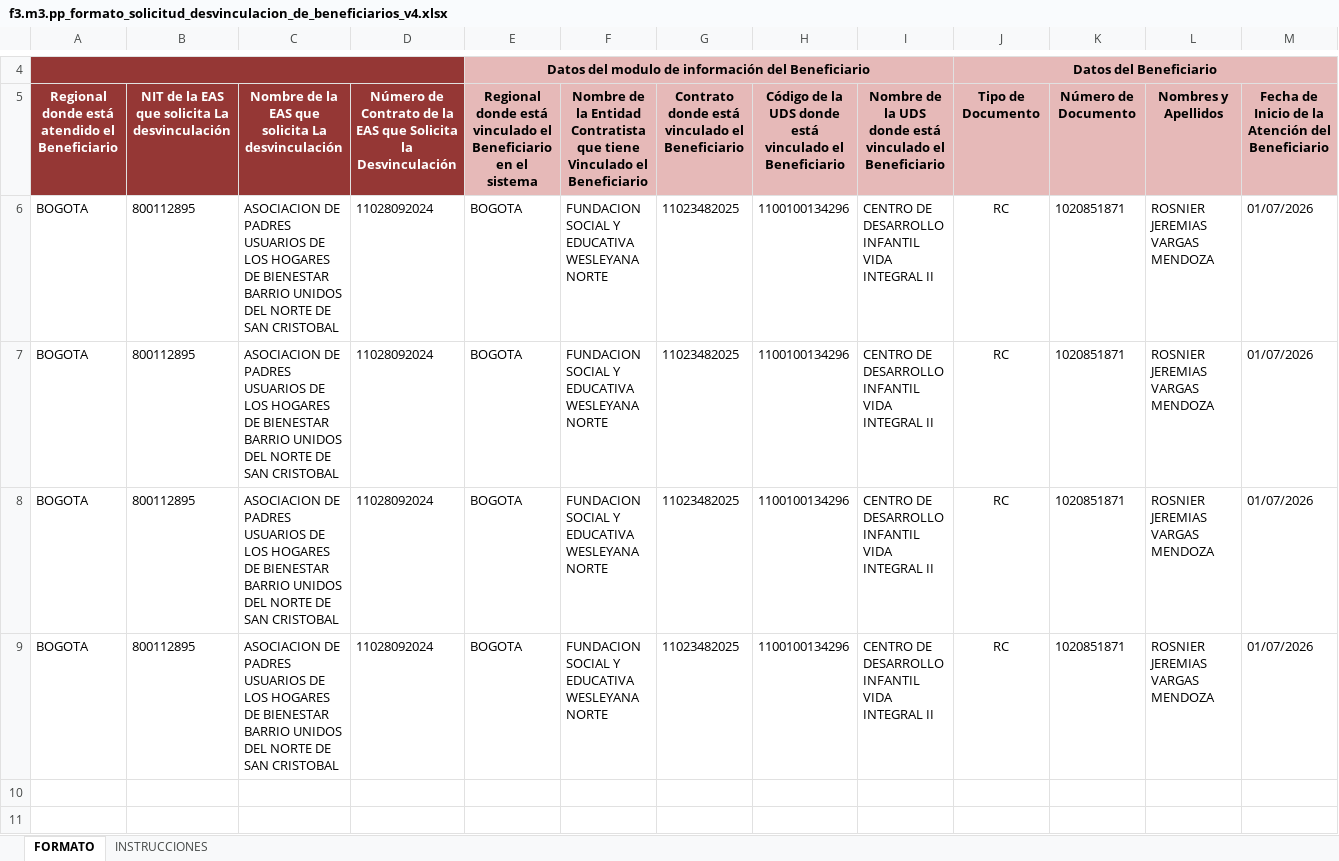
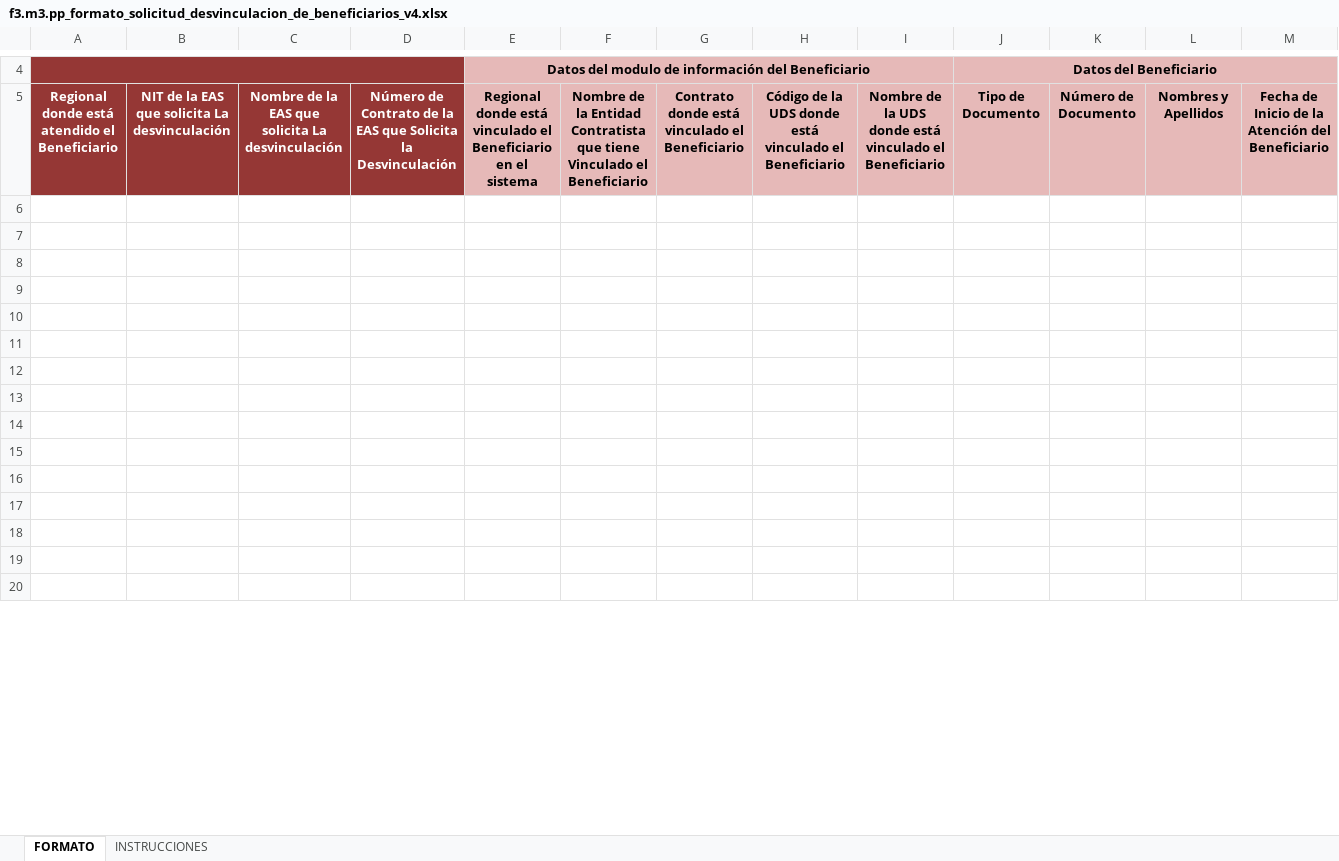
Before and after one commit to saadpaez-dev/jobautomaticocuentame, an Excel workbook: docs/f3.m3.pp_formato_solicitud_desvinculacion_de_beneficiarios_v4.xlsx, sheet FORMATO, drawn as a sheet; only a part is shown, gaps mark what is left out; the shorter side is filled out with more unchanged rows; values as stored, in another font and other column widths than the file's, no borders; charts and pictures not drawn; rows hold the shown columns only; the diff names each change by its address in the sheet, - before the commit and + after, or states it on an @@ line.

```diff
--- a/docs/f3.m3.pp_formato_solicitud_desvinculacion_de_beneficiarios_v4.xlsx (sheet FORMATO)
+++ b/docs/f3.m3.pp_formato_solicitud_desvinculacion_de_beneficiarios_v4.xlsx (sheet FORMATO)
-row 6: BOGOTA | 800112895 | ASOCIACION DE PADRES USUARIOS DE LOS HOGARES DE BIENESTAR BARRIO UNIDOS DEL NORTE DE SAN CRISTOBAL | 11028092024 | BOGOTA | FUNDACION SOCIAL Y EDUCATIVA WESLEYANA NORTE | 11023482025 | 1100100134296 | CENTRO DE DESARROLLO INFANTIL VIDA INTEGRAL II | RC | 1020851871 | ROSNIER JEREMIAS VARGAS MENDOZA | 01/07/2026
+row 6: (empty)
-row 7: BOGOTA | 800112895 | ASOCIACION DE PADRES USUARIOS DE LOS HOGARES DE BIENESTAR BARRIO UNIDOS DEL NORTE DE SAN CRISTOBAL | 11028092024 | BOGOTA | FUNDACION SOCIAL Y EDUCATIVA WESLEYANA NORTE | 11023482025 | 1100100134296 | CENTRO DE DESARROLLO INFANTIL VIDA INTEGRAL II | RC | 1020851871 | ROSNIER JEREMIAS VARGAS MENDOZA | 01/07/2026
+row 7: (empty)
-row 8: BOGOTA | 800112895 | ASOCIACION DE PADRES USUARIOS DE LOS HOGARES DE BIENESTAR BARRIO UNIDOS DEL NORTE DE SAN CRISTOBAL | 11028092024 | BOGOTA | FUNDACION SOCIAL Y EDUCATIVA WESLEYANA NORTE | 11023482025 | 1100100134296 | CENTRO DE DESARROLLO INFANTIL VIDA INTEGRAL II | RC | 1020851871 | ROSNIER JEREMIAS VARGAS MENDOZA | 01/07/2026
+row 8: (empty)
-row 9: BOGOTA | 800112895 | ASOCIACION DE PADRES USUARIOS DE LOS HOGARES DE BIENESTAR BARRIO UNIDOS DEL NORTE DE SAN CRISTOBAL | 11028092024 | BOGOTA | FUNDACION SOCIAL Y EDUCATIVA WESLEYANA NORTE | 11023482025 | 1100100134296 | CENTRO DE DESARROLLO INFANTIL VIDA INTEGRAL II | RC | 1020851871 | ROSNIER JEREMIAS VARGAS MENDOZA | 01/07/2026
+row 9: (empty)
```
Also changed, not shown: charts or pictures, 1 other file.
